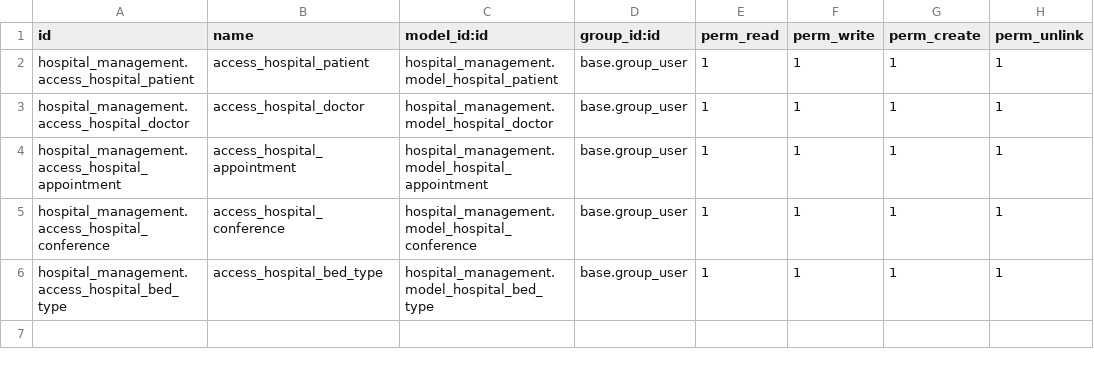
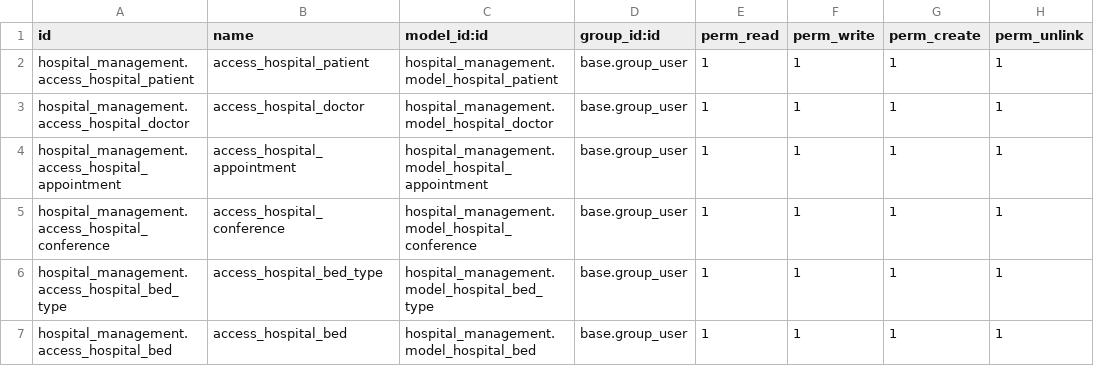
Before and after one commit to neelp2303/Odoo_Hospital_Project, a CSV file: custom_modules/hospital_management/security/ir.model.access.csv, drawn as a sheet.

Commit message:
modified:   custom_modules/hospital_management/models/beds.py 	modified:   custom_modules/hospital_management/models/patients.py 	modified:   custom_modules/hospital_management/security/ir.model.access.csv 	modified:   custom_modules/hospital_management/views/beds_data.xml

```diff
--- a/custom_modules/hospital_management/security/ir.model.access.csv
+++ b/custom_modules/hospital_management/security/ir.model.access.csv
@@ -6 +6,2 @@ hospital_management.access_hospital_conference,access_hospital_conference,hospit
 hospital_management.access_hospital_bed_type,access_hospital_bed_type,hospital_management.model_hospital_bed_type,base.group_user,1,1,1,1
+hospital_management.access_hospital_bed,access_hospital_bed,hospital_management.model_hospital_bed,base.group_user,1,1,1,1
```
Also changed, not shown: 3 other files.
